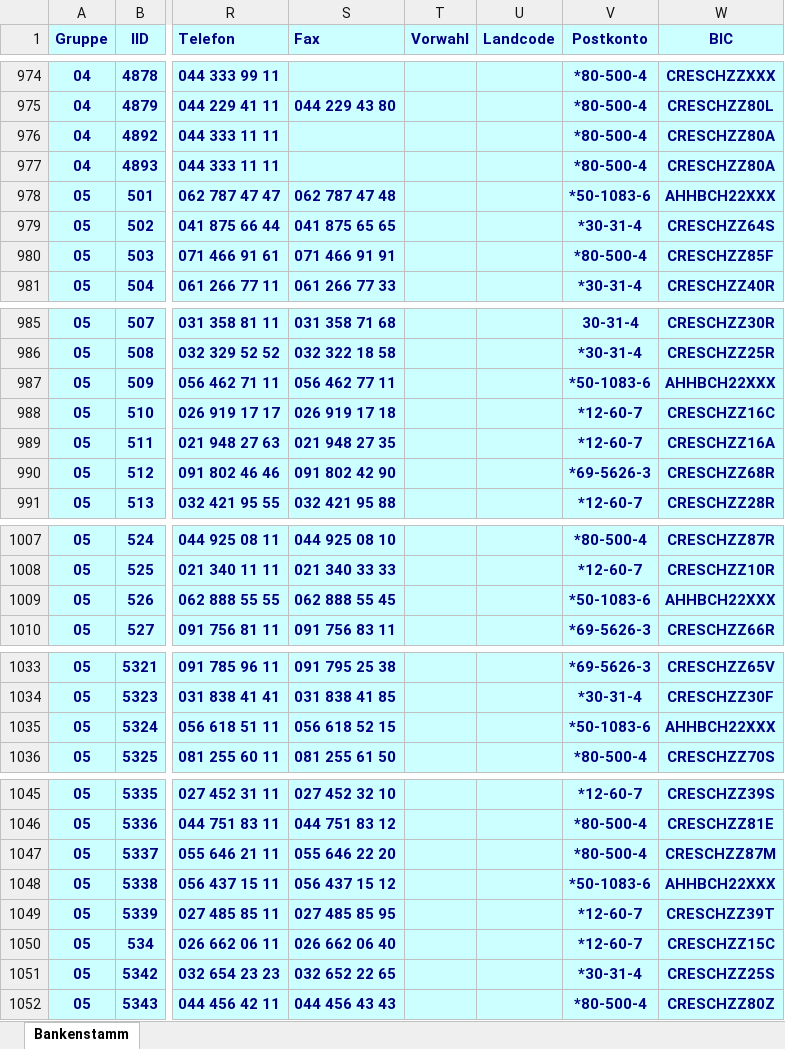
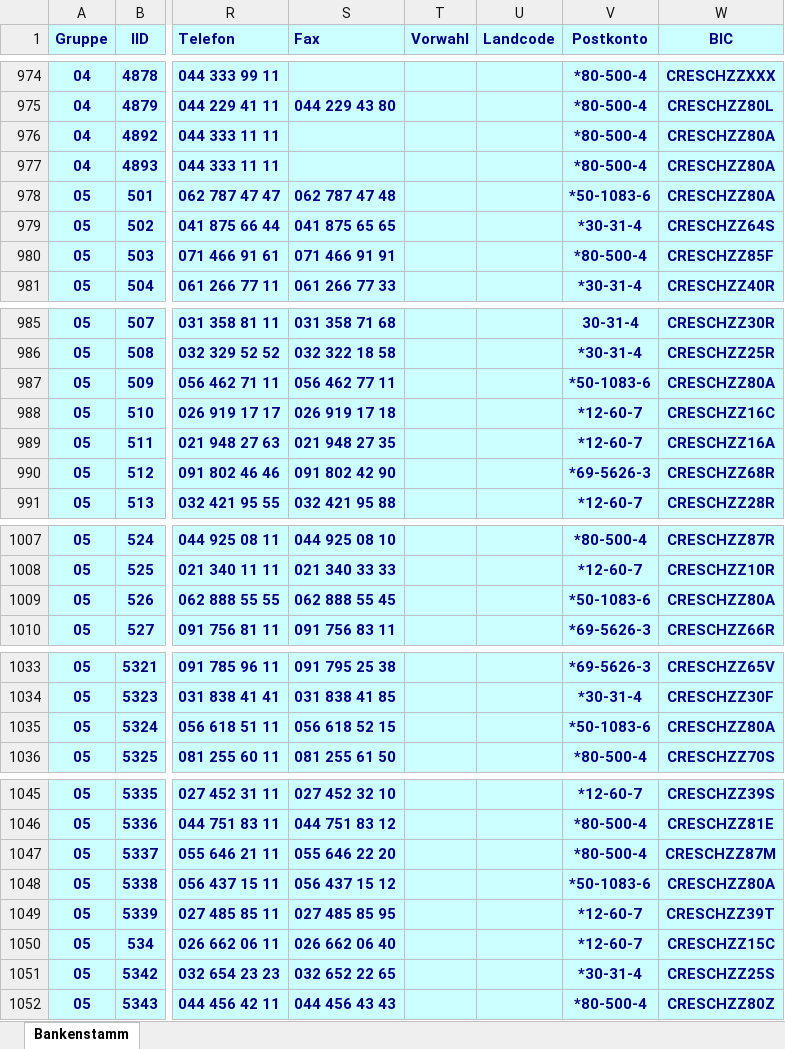
Before and after one commit to marcapo/goiban-data-loader, an Excel workbook: data/ch.xlsx, sheet Bankenstamm, drawn as a sheet; only a part is shown, gaps mark what is left out; values as stored, in another font and other column widths than the file's, no borders; the diff covers the shown part only; the diff names each change by its address in the sheet, - before the commit and + after, or states it on an @@ line.

```diff
--- a/data/ch.xlsx (sheet Bankenstamm)
+++ b/data/ch.xlsx (sheet Bankenstamm)
-W978 (BIC): AHHBCH22XXX
+W978 (BIC): CRESCHZZ80A
-W987 (BIC): AHHBCH22XXX
+W987 (BIC): CRESCHZZ80A
-W1009 (BIC): AHHBCH22XXX
+W1009 (BIC): CRESCHZZ80A
-W1035 (BIC): AHHBCH22XXX
+W1035 (BIC): CRESCHZZ80A
-W1048 (BIC): AHHBCH22XXX
+W1048 (BIC): CRESCHZZ80A
```
Also changed, not shown: 24 edited cells elsewhere in this sheet, 2 other files.
